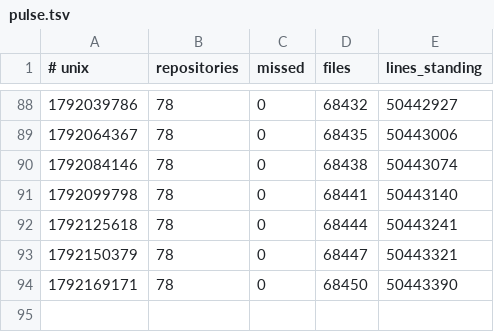
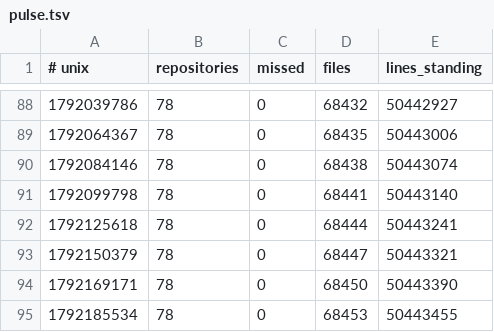
Before and after one commit to Ventusltd/kuiper-belt, a TSV file: cosmos/pulse.tsv, drawn as a sheet; only a part is shown, gaps mark what is left out; the diff names each change by its address in the sheet, - before the commit and + after, or states it on an @@ line.

```diff
--- a/cosmos/pulse.tsv
+++ b/cosmos/pulse.tsv
+row 95: 1792185534 | 78 | 0 | 68453 | 50443455
```
Also changed, not shown: cosmos/repos.tsv, cosmos/standing.tsv, 2 other files.
